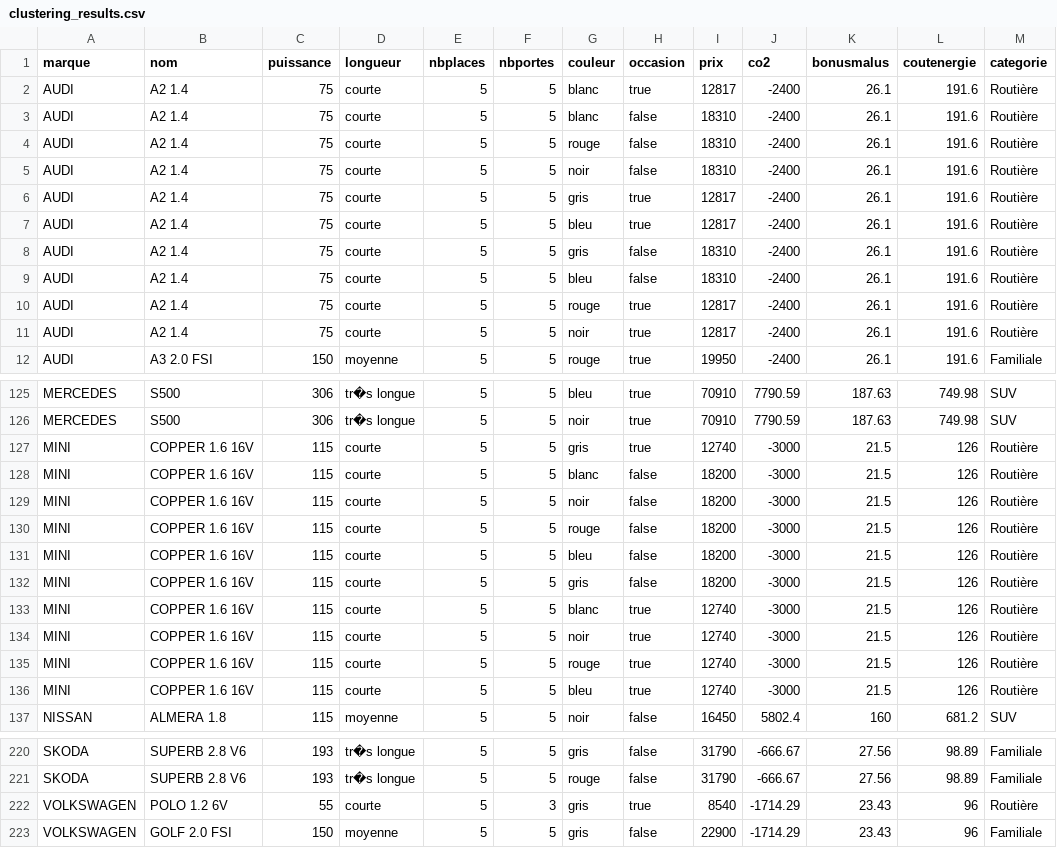
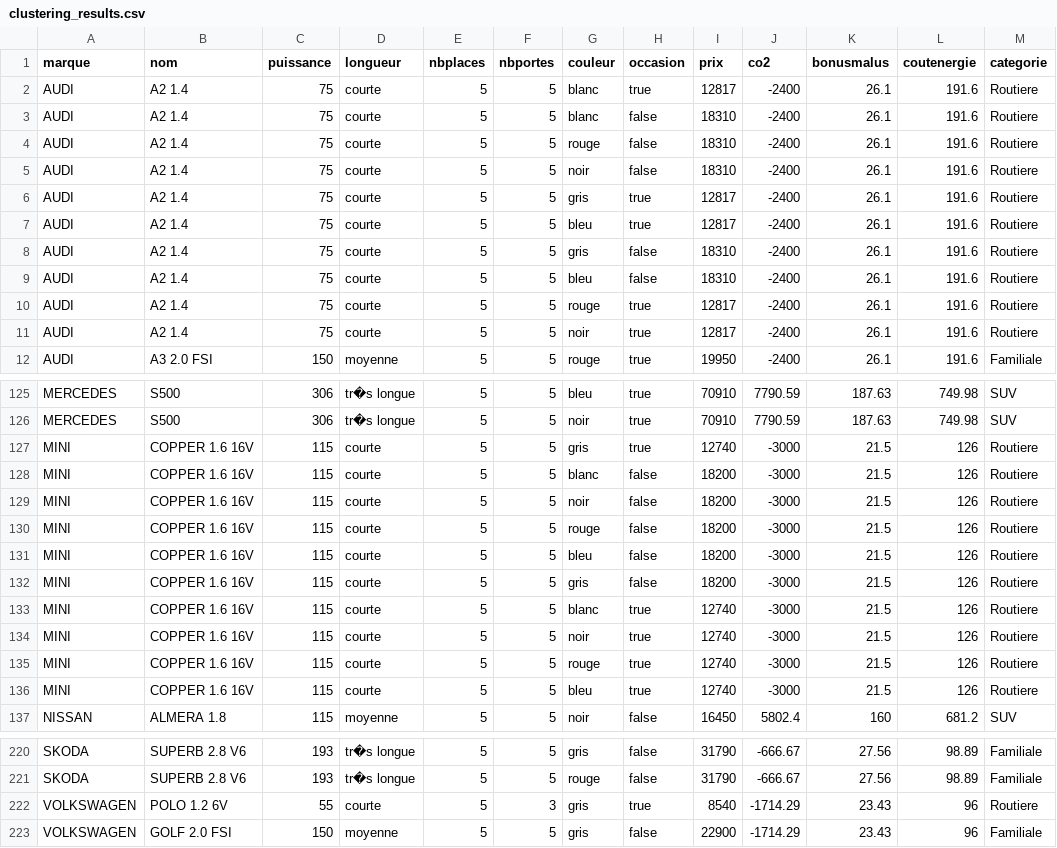
Before and after one commit to ManoaLoic/TPA, a CSV file: Analyse de données/clustering_results.csv, drawn as a sheet; only a part is shown, gaps mark what is left out; the diff covers the shown part only.

```diff
--- a/Analyse de données/clustering_results.csv
+++ b/Analyse de données/clustering_results.csv
@@ -1,12 +1,12 @@
 "marque","nom","puissance","longueur","nbplaces","nbportes","couleur","occasion","prix","co2","bonusmalus","coutenergie","categorie"
-"AUDI","A2 1.4",75,"courte",5,5,"blanc","true",12817,-2400,26.1,191.6,"Routière"
-"AUDI","A2 1.4",75,"courte",5,5,"blanc","false",18310,-2400,26.1,191.6,"Routière"
-"AUDI","A2 1.4",75,"courte",5,5,"rouge","false",18310,-2400,26.1,191.6,"Routière"
-"AUDI","A2 1.4",75,"courte",5,5,"noir","false",18310,-2400,26.1,191.6,"Routière"
-"AUDI","A2 1.4",75,"courte",5,5,"gris","true",12817,-2400,26.1,191.6,"Routière"
-"AUDI","A2 1.4",75,"courte",5,5,"bleu","true",12817,-2400,26.1,191.6,"Routière"
-"AUDI","A2 1.4",75,"courte",5,5,"gris","false",18310,-2400,26.1,191.6,"Routière"
-"AUDI","A2 1.4",75,"courte",5,5,"bleu","false",18310,-2400,26.1,191.6,"Routière"
-"AUDI","A2 1.4",75,"courte",5,5,"rouge","true",12817,-2400,26.1,191.6,"Routière"
-"AUDI","A2 1.4",75,"courte",5,5,"noir","true",12817,-2400,26.1,191.6,"Routière"
+"AUDI","A2 1.4",75,"courte",5,5,"blanc","true",12817,-2400,26.1,191.6,"Routiere"
+"AUDI","A2 1.4",75,"courte",5,5,"blanc","false",18310,-2400,26.1,191.6,"Routiere"
+"AUDI","A2 1.4",75,"courte",5,5,"rouge","false",18310,-2400,26.1,191.6,"Routiere"
+"AUDI","A2 1.4",75,"courte",5,5,"noir","false",18310,-2400,26.1,191.6,"Routiere"
+"AUDI","A2 1.4",75,"courte",5,5,"gris","true",12817,-2400,26.1,191.6,"Routiere"
+"AUDI","A2 1.4",75,"courte",5,5,"bleu","true",12817,-2400,26.1,191.6,"Routiere"
+"AUDI","A2 1.4",75,"courte",5,5,"gris","false",18310,-2400,26.1,191.6,"Routiere"
+"AUDI","A2 1.4",75,"courte",5,5,"bleu","false",18310,-2400,26.1,191.6,"Routiere"
+"AUDI","A2 1.4",75,"courte",5,5,"rouge","true",12817,-2400,26.1,191.6,"Routiere"
+"AUDI","A2 1.4",75,"courte",5,5,"noir","true",12817,-2400,26.1,191.6,"Routiere"
 "AUDI","A3 2.0 FSI",150,"moyenne",5,5,"rouge","true",19950,-2400,26.1,191.6,"Familiale"
@@ -126,12 +126,12 @@
 "MERCEDES","S500",306,"tr�s longue",5,5,"noir","true",70910,7790.59,187.63,749.98,"SUV"
-"MINI","COPPER 1.6 16V",115,"courte",5,5,"gris","true",12740,-3000,21.5,126,"Routière"
-"MINI","COPPER 1.6 16V",115,"courte",5,5,"blanc","false",18200,-3000,21.5,126,"Routière"
-"MINI","COPPER 1.6 16V",115,"courte",5,5,"noir","false",18200,-3000,21.5,126,"Routière"
-"MINI","COPPER 1.6 16V",115,"courte",5,5,"rouge","false",18200,-3000,21.5,126,"Routière"
-"MINI","COPPER 1.6 16V",115,"courte",5,5,"bleu","false",18200,-3000,21.5,126,"Routière"
-"MINI","COPPER 1.6 16V",115,"courte",5,5,"gris","false",18200,-3000,21.5,126,"Routière"
-"MINI","COPPER 1.6 16V",115,"courte",5,5,"blanc","true",12740,-3000,21.5,126,"Routière"
-"MINI","COPPER 1.6 16V",115,"courte",5,5,"noir","true",12740,-3000,21.5,126,"Routière"
-"MINI","COPPER 1.6 16V",115,"courte",5,5,"rouge","true",12740,-3000,21.5,126,"Routière"
-"MINI","COPPER 1.6 16V",115,"courte",5,5,"bleu","true",12740,-3000,21.5,126,"Routière"
+"MINI","COPPER 1.6 16V",115,"courte",5,5,"gris","true",12740,-3000,21.5,126,"Routiere"
+"MINI","COPPER 1.6 16V",115,"courte",5,5,"blanc","false",18200,-3000,21.5,126,"Routiere"
+"MINI","COPPER 1.6 16V",115,"courte",5,5,"noir","false",18200,-3000,21.5,126,"Routiere"
+"MINI","COPPER 1.6 16V",115,"courte",5,5,"rouge","false",18200,-3000,21.5,126,"Routiere"
+"MINI","COPPER 1.6 16V",115,"courte",5,5,"bleu","false",18200,-3000,21.5,126,"Routiere"
+"MINI","COPPER 1.6 16V",115,"courte",5,5,"gris","false",18200,-3000,21.5,126,"Routiere"
+"MINI","COPPER 1.6 16V",115,"courte",5,5,"blanc","true",12740,-3000,21.5,126,"Routiere"
+"MINI","COPPER 1.6 16V",115,"courte",5,5,"noir","true",12740,-3000,21.5,126,"Routiere"
+"MINI","COPPER 1.6 16V",115,"courte",5,5,"rouge","true",12740,-3000,21.5,126,"Routiere"
+"MINI","COPPER 1.6 16V",115,"courte",5,5,"bleu","true",12740,-3000,21.5,126,"Routiere"
 "NISSAN","ALMERA 1.8",115,"moyenne",5,5,"noir","false",16450,5802.4,160,681.2,"SUV"
@@ -221,3 +221,3 @@
 "SKODA","SUPERB 2.8 V6",193,"tr�s longue",5,5,"rouge","false",31790,-666.67,27.56,98.89,"Familiale"
-"VOLKSWAGEN","POLO 1.2 6V",55,"courte",5,3,"gris","true",8540,-1714.29,23.43,96,"Routière"
+"VOLKSWAGEN","POLO 1.2 6V",55,"courte",5,3,"gris","true",8540,-1714.29,23.43,96,"Routiere"
 "VOLKSWAGEN","GOLF 2.0 FSI",150,"moyenne",5,5,"gris","false",22900,-1714.29,23.43,96,"Familiale"
```
Also changed, not shown: 24 edited cells elsewhere in this file, 5 other files.
